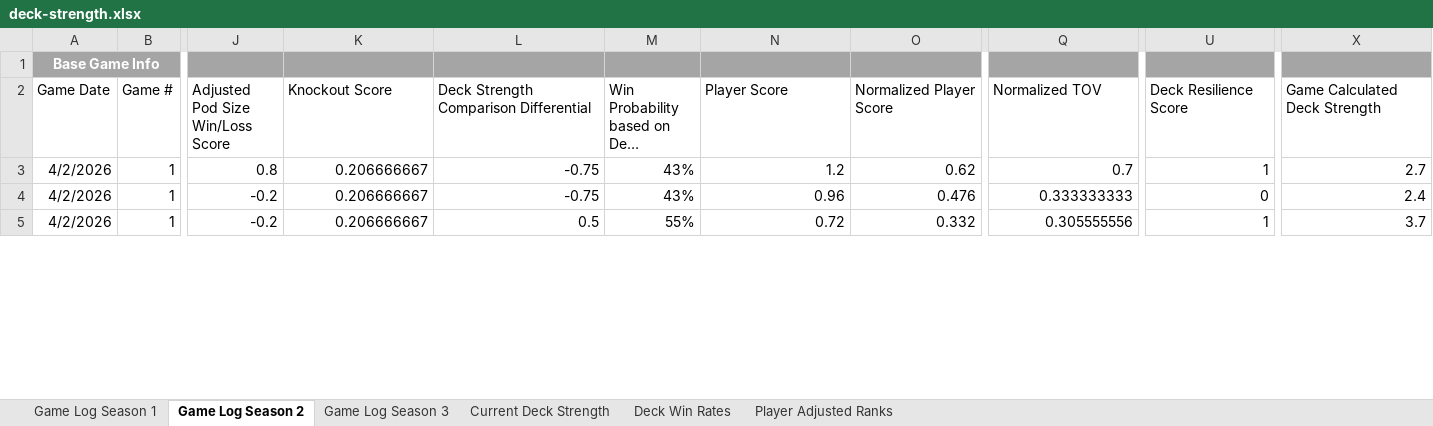
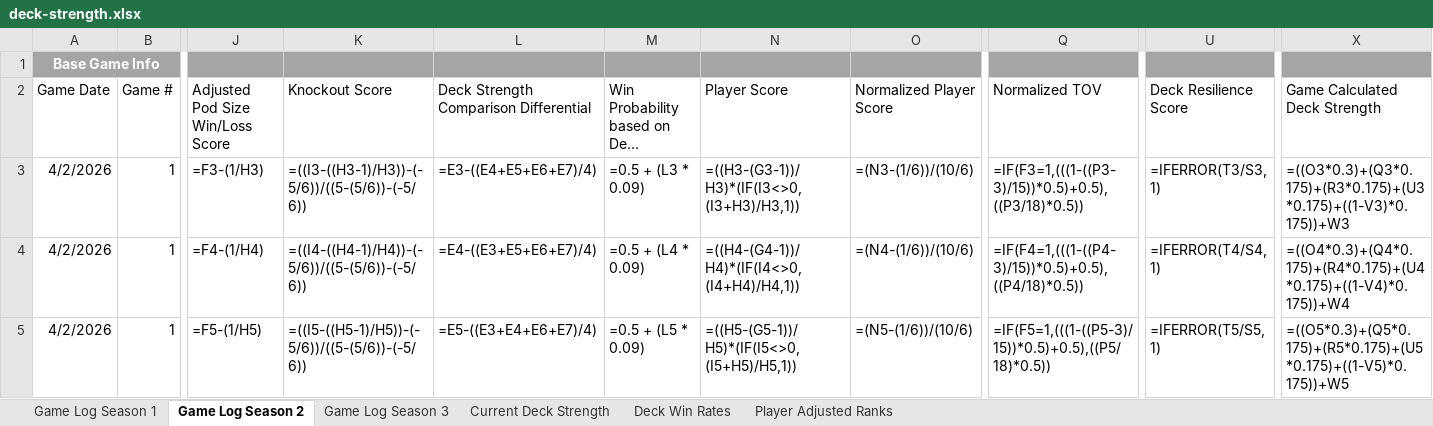
Before and after one commit to shuurit/mtg-pod-validator, an Excel workbook: deck-strength.xlsx, sheet Game Log Season 2, drawn as a sheet; only a part is shown, gaps mark what is left out; long unchanged cells end in …; values as stored, in another font and other column widths than the file's, no borders; formulas without a stored value are shown as written; charts and pictures not drawn; the diff covers the shown part only; the diff names each change by its address in the sheet, - before the commit and + after, or states it on an @@ line.

```diff
--- a/deck-strength.xlsx (sheet Game Log Season 2)
+++ b/deck-strength.xlsx (sheet Game Log Season 2)
-B1 fill: #A5A5A5
+B1 fill: none
-Q1 fill: #A5A5A5
+Q1 fill: none
-U1 fill: #A5A5A5
+U1 fill: none
-X1 fill: #A5A5A5
+X1 fill: none
-J3 (Adjusted Pod Size Win/Loss Score): 0.8
+J3 (Adjusted Pod Size Win/Loss Score): =F3-(1/H3)
-K3 (Knockout Score): 0.206666667
+K3 (Knockout Score): =((I3-((H3-1)/H3))-(-5/6))/((5-(5/6))-(-5/6))
-L3: -0.75
+L3: =E3-((E4+E5+E6+E7)/4)
-M3: 43%
+M3: =0.5 + (L3 * 0.09)
-N3 (Player Score): 1.2
+N3 (Player Score): =((H3-(G3-1))/H3)*(IF(I3<>0,(I3+H3)/H3,1))
-O3 (Normalized Player Score): 0.62
+O3 (Normalized Player Score): =(N3-(1/6))/(10/6)
-Q3 (Normalized TOV): 0.7
+Q3 (Normalized TOV): =IF(F3=1,(((1-((P3-3)/15))*0.5)+0.5),((P3/18)*0.5))
-U3 (Deck Resilience Score): 1
+U3 (Deck Resilience Score): =IFERROR(T3/S3, 1)
-X3 (Game Calculated Deck Strength): 2.7
+X3 (Game Calculated Deck Strength): =((O3*0.3)+(Q3*0.175)+(R3*0.175)+(U3*0.175)+((1-V3)*0.175))+W3
-J4 (Adjusted Pod Size Win/Loss Score): -0.2
+J4 (Adjusted Pod Size Win/Loss Score): =F4-(1/H4)
-K4 (Knockout Score): 0.206666667
+K4 (Knockout Score): =((I4-((H4-1)/H4))-(-5/6))/((5-(5/6))-(-5/6))
-L4: -0.75
+L4: =E4-((E3+E5+E6+E7)/4)
-M4: 43%
+M4: =0.5 + (L4 * 0.09)
-N4 (Player Score): 0.96
+N4 (Player Score): =((H4-(G4-1))/H4)*(IF(I4<>0,(I4+H4)/H4,1))
-O4 (Normalized Player Score): 0.476
+O4 (Normalized Player Score): =(N4-(1/6))/(10/6)
-Q4 (Normalized TOV): 0.333333333
+Q4 (Normalized TOV): =IF(F4=1,(((1-((P4-3)/15))*0.5)+0.5),((P4/18)*0.5))
-U4 (Deck Resilience Score): 0
+U4 (Deck Resilience Score): =IFERROR(T4/S4, 1)
-X4 (Game Calculated Deck Strength): 2.4
+X4 (Game Calculated Deck Strength): =((O4*0.3)+(Q4*0.175)+(R4*0.175)+(U4*0.175)+((1-V4)*0.175))+W4
-J5 (Adjusted Pod Size Win/Loss Score): -0.2
+J5 (Adjusted Pod Size Win/Loss Score): =F5-(1/H5)
-K5 (Knockout Score): 0.206666667
+K5 (Knockout Score): =((I5-((H5-1)/H5))-(-5/6))/((5-(5/6))-(-5/6))
-L5: 0.5
+L5: =E5-((E3+E4+E6+E7)/4)
-M5: 55%
+M5: =0.5 + (L5 * 0.09)
-N5 (Player Score): 0.72
+N5 (Player Score): =((H5-(G5-1))/H5)*(IF(I5<>0,(I5+H5)/H5,1))
-O5 (Normalized Player Score): 0.332
+O5 (Normalized Player Score): =(N5-(1/6))/(10/6)
-Q5 (Normalized TOV): 0.305555556
+Q5 (Normalized TOV): =IF(F5=1,(((1-((P5-3)/15))*0.5)+0.5),((P5/18)*0.5))
-U5 (Deck Resilience Score): 1
+U5 (Deck Resilience Score): =IFERROR(T5/S5, 1)
-X5 (Game Calculated Deck Strength): 3.7
+X5 (Game Calculated Deck Strength): =((O5*0.3)+(Q5*0.175)+(R5*0.175)+(U5*0.175)+((1-V5)*0.175))+W5
```
Also changed, not shown: 999 edited cells and cell formats elsewhere in this sheet, sheet Game Log Season 1, sheet Deck Win Rates, sheet Game Log Season 3, sheet Player Adjusted Ranks, sheet Current Deck Strength, charts or pictures, 3 other files.
